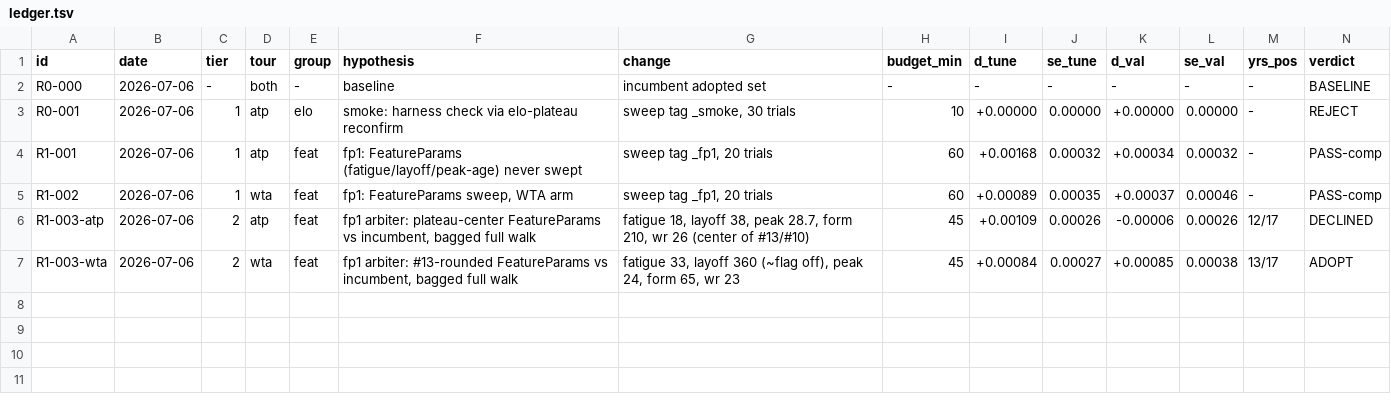
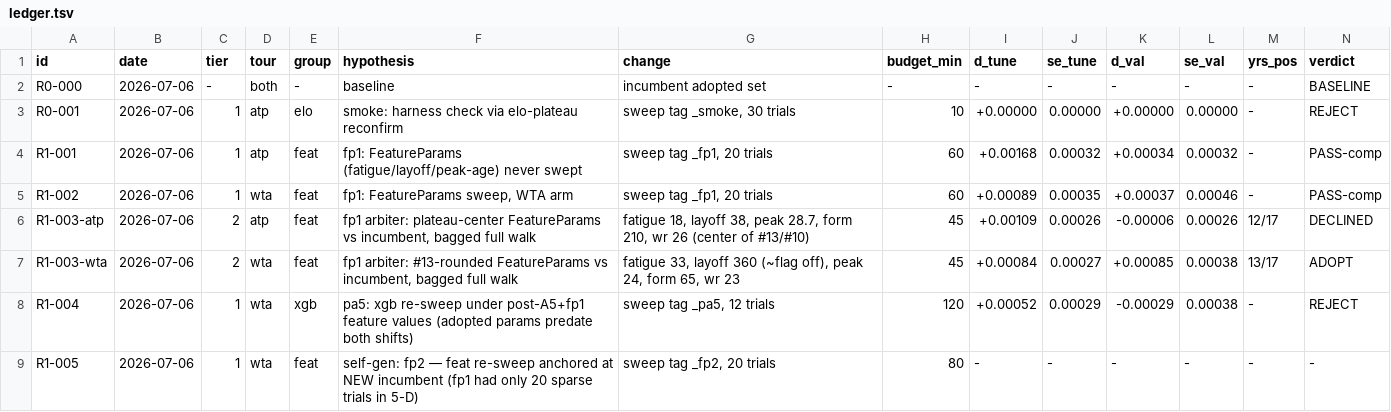
Before and after one commit to ARJUNVARMA2000/tennis-elo, a TSV file: tasks/research/ledger.tsv, drawn as a sheet; only a part is shown; rows hold the shown columns only; the diff names each change by its address in the sheet, - before the commit and + after, or states it on an @@ line.

```diff
--- a/tasks/research/ledger.tsv
+++ b/tasks/research/ledger.tsv
+row 8: R1-004 | 2026-07-06 | 1 | wta | xgb | pa5: xgb re-sweep under post-A5+fp1 feature values (adopted params predate both shifts) | sweep tag _pa5, 12 trials | 120 | +0.00052 | 0.00029 | -0.00029 | 0.00038 | - | REJECT
+row 9: R1-005 | 2026-07-06 | 1 | wta | feat | self-gen: fp2 — feat re-sweep anchored at NEW incumbent (fp1 had only 20 sparse trials in 5-D) | sweep tag _fp2, 20 trials | 80 | - | - | - | - | - | -
```
Also changed, not shown: 1 other file.
